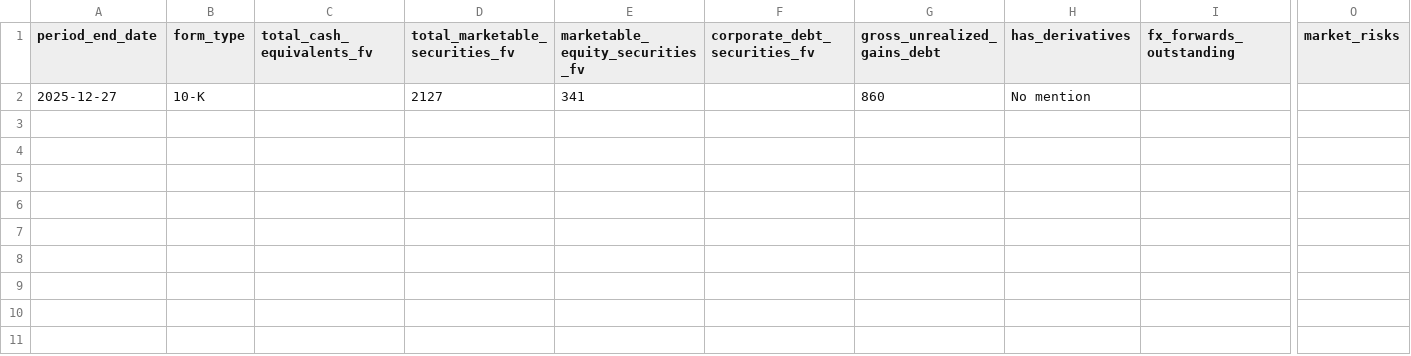
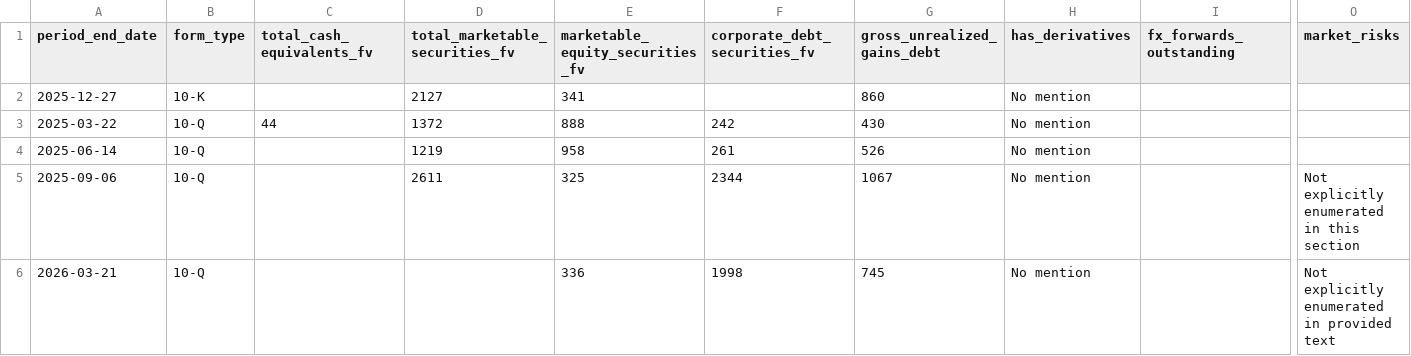
Before and after one commit to lukasbecker36-dot/sec-derivatives-, a CSV file: output/pep/tracking.csv, drawn as a sheet; only a part is shown, gaps mark what is left out; rows hold the shown columns only; the diff names each change by its address in the sheet, - before the commit and + after, or states it on an @@ line.

```diff
--- a/output/pep/tracking.csv
+++ b/output/pep/tracking.csv
+row 3: 2025-03-22 | 10-Q | 44 | 1372 | 888 | 242 | 430 | No mention
+row 4: 2025-06-14 | 10-Q |  | 1219 | 958 | 261 | 526 | No mention
+row 5: 2025-09-06 | 10-Q |  | 2611 | 325 | 2344 | 1067 | No mention |  | Not explicitly enumerated in this section
+row 6: 2026-03-21 | 10-Q |  |  | 336 | 1998 | 745 | No mention |  | Not explicitly enumerated in provided text
```
Also changed, not shown: output/fast/tracking.csv, output/nflx/tracking.csv, 11 other files.
